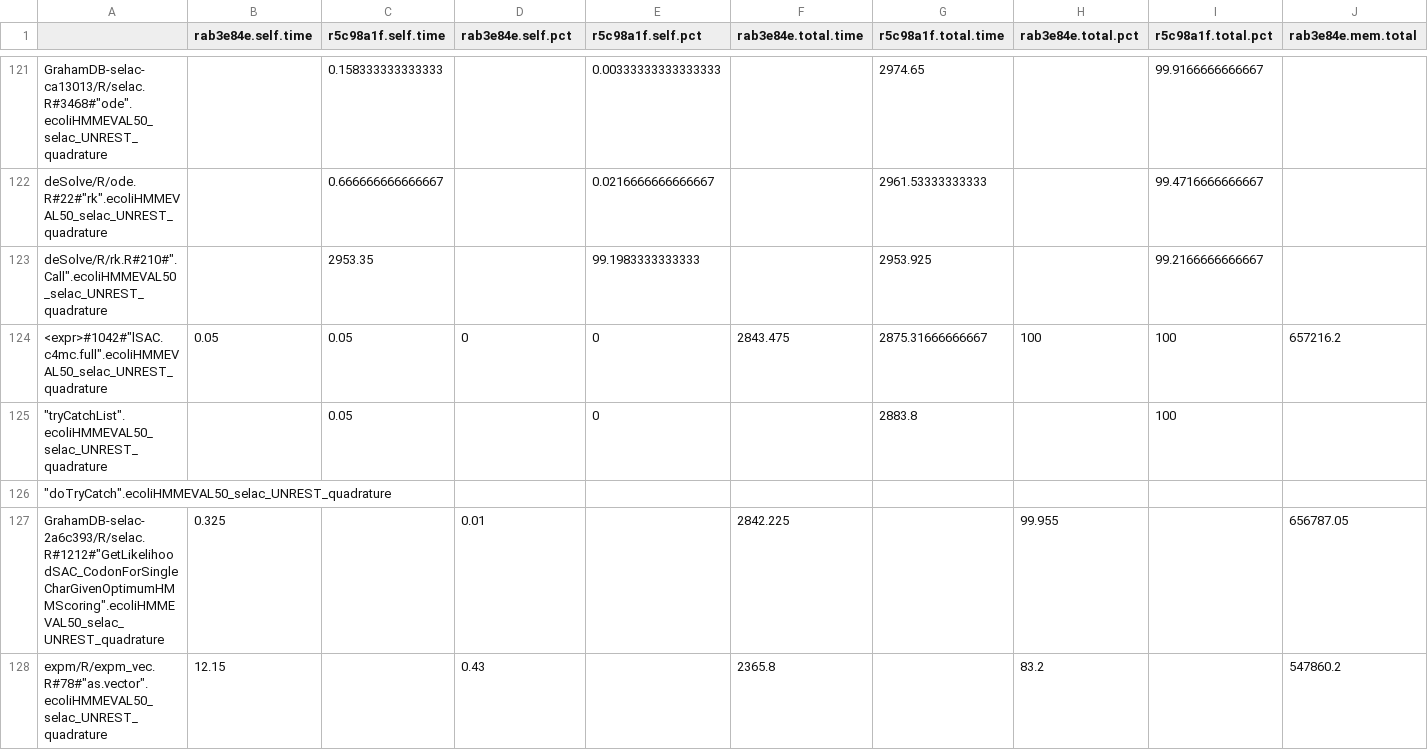
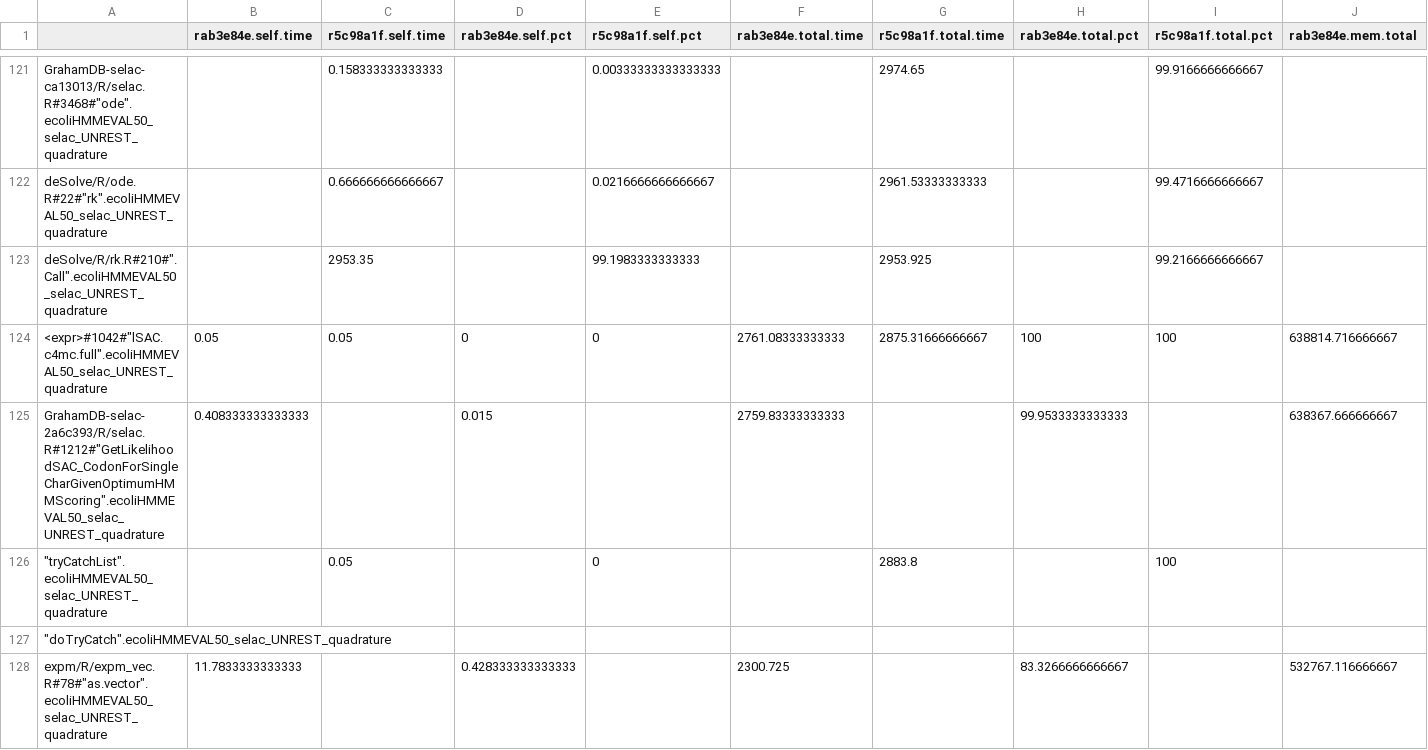
Before and after one commit to GrahamDB/testing_selac, a CSV file: selac_revision_hmm_scan_comparison.csv, drawn as a sheet; only a part is shown, gaps mark what is left out; removed rows and columns are numbered as before the commit, all else as after; rows hold the shown columns only; the diff covers the shown part only; the diff names each change by its address in the sheet, - before the commit and + after, or states it on an @@ line.

Commit message:
Adding data from a few more benchmark runs

```diff
--- a/selac_revision_hmm_scan_comparison.csv
+++ b/selac_revision_hmm_scan_comparison.csv
-F124 (rab3e84e.total.time): 2843.475
+F124 (rab3e84e.total.time): 2761.08333333333
-J124 (rab3e84e.mem.total): 657216.2
+J124 (rab3e84e.mem.total): 638814.716666667
+row 125: GrahamDB-selac-2a6c393/R/selac.R#1212#"GetLikelihoodSAC_CodonForSingleCharGivenOptimumHMMScoring".ecoliHMMEVAL50_selac_UNREST_quadrature | 0.408333333333333 |  | 0.015 |  | 2759.83333333333 |  | 99.9533333333333 |  | 638367.666666667
-row 127: GrahamDB-selac-2a6c393/R/selac.R#1212#"GetLikelihoodSAC_CodonForSingleCharGivenOptimumHMMScoring".ecoliHMMEVAL50_selac_UNREST_quadrature | 0.325 |  | 0.01 |  | 2842.225 |  | 99.955 |  | 656787.05
-B128 (rab3e84e.self.time): 12.15
+B128 (rab3e84e.self.time): 11.7833333333333
-D128 (rab3e84e.self.pct): 0.43
+D128 (rab3e84e.self.pct): 0.428333333333333
-F128 (rab3e84e.total.time): 2365.8
+F128 (rab3e84e.total.time): 2300.725
-H128 (rab3e84e.total.pct): 83.2
+H128 (rab3e84e.total.pct): 83.3266666666667
-J128 (rab3e84e.mem.total): 547860.2
+J128 (rab3e84e.mem.total): 532767.116666667
```
Also changed, not shown: 1 added row, 1 removed row, 6 moved rows and 77 edited cells elsewhere in this file, selac_revision_hmm_scan_comparison_combo.csv, selac_revision_hmm_scan_comparison_counts.csv.
